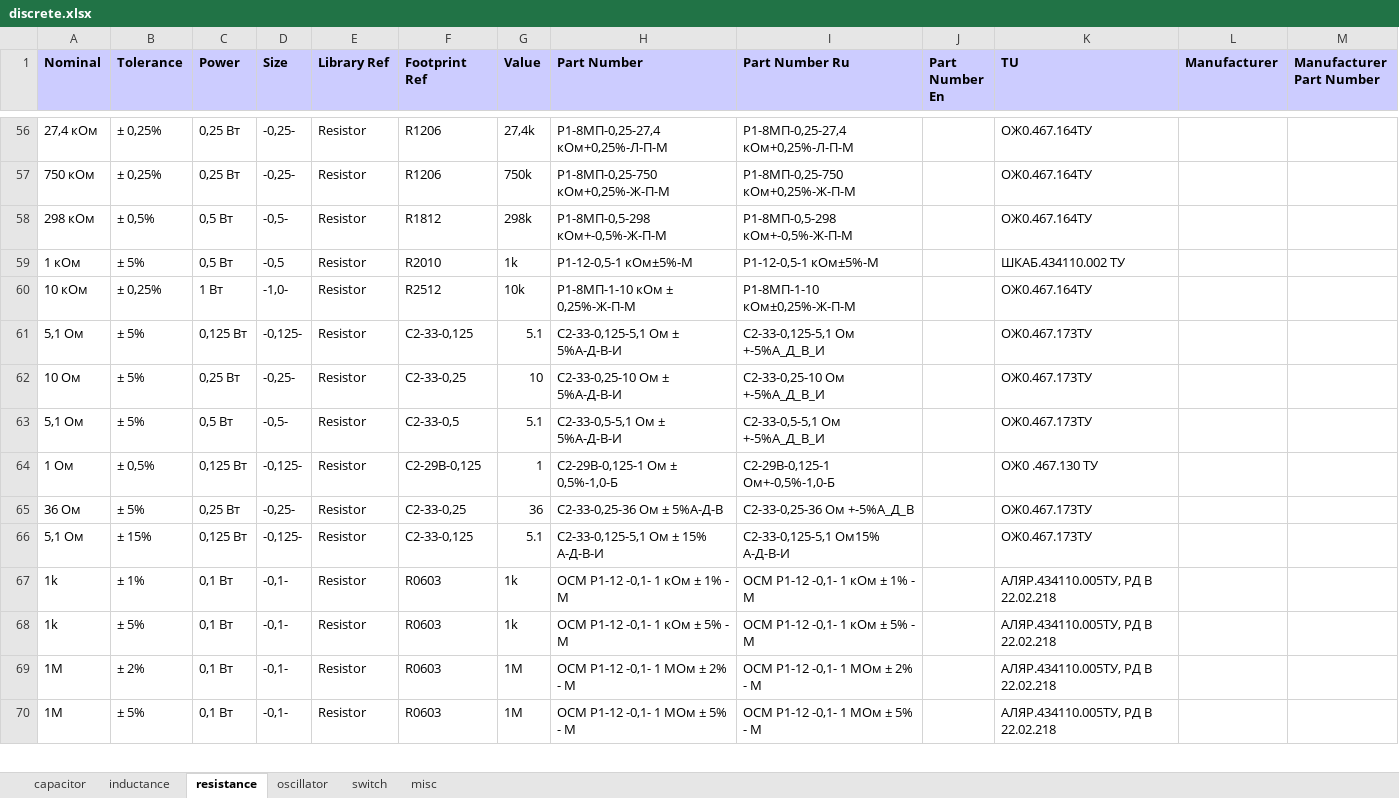
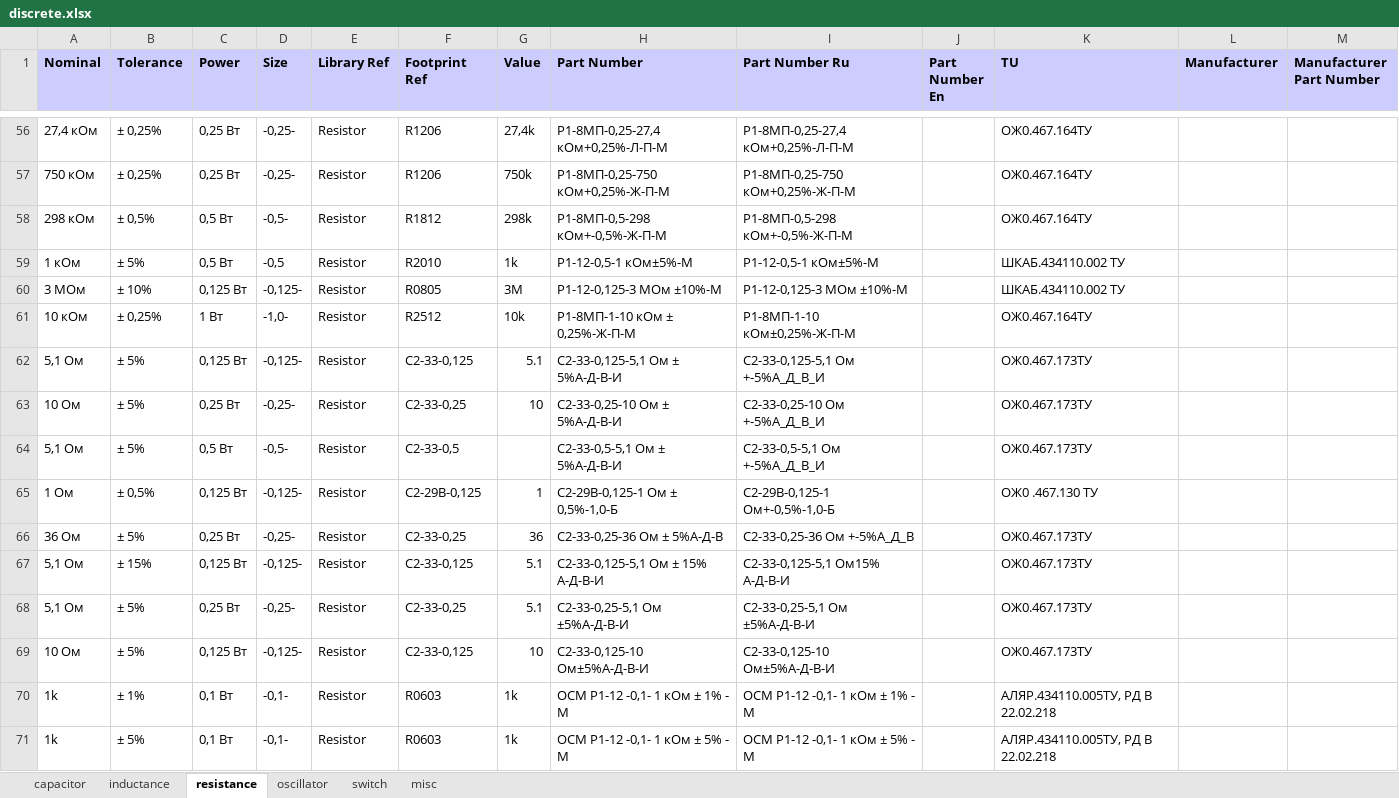
Before and after one commit to garou-g/elem_altium_db2, an Excel workbook: library/discrete.xlsx, sheet resistance, drawn as a sheet; only a part is shown, gaps mark what is left out; the shorter side is filled out with more unchanged rows; values as stored, in another font and other column widths than the file's, no borders; addresses are those after the commit; the diff names each change by its address in the sheet, - before the commit and + after, or states it on an @@ line.

```diff
--- a/library/discrete.xlsx (sheet resistance)
+++ b/library/discrete.xlsx (sheet resistance)
+row 60: 3 МОм | ± 10% | 0,125 Вт | -0,125- | Resistor | R0805 | 3M | Р1-12-0,125-3 МОм ±10%-М | Р1-12-0,125-3 МОм ±10%-М |  | ШКАБ.434110.002 ТУ
-G64 (Value): 5.1
+G64 (Value): (empty)
+row 68: 5,1 Ом | ± 5% | 0,25 Вт | -0,25- | Resistor | С2-33-0,25 | 5.1 | С2-33-0,25-5,1 Ом ±5%А-Д-В-И | С2-33-0,25-5,1 Ом ±5%А-Д-В-И |  | ОЖ0.467.173ТУ
+row 69: 10 Ом | ± 5% | 0,125 Вт | -0,125- | Resistor | C2-33-0,125 | 10 | С2-33-0,125-10 Ом±5%А-Д-В-И | С2-33-0,125-10 Ом±5%А-Д-В-И |  | ОЖ0.467.173ТУ
```
Also changed, not shown: sheet capacitor, library/analog.xlsx, library/diode.xlsx, 4 other files.
